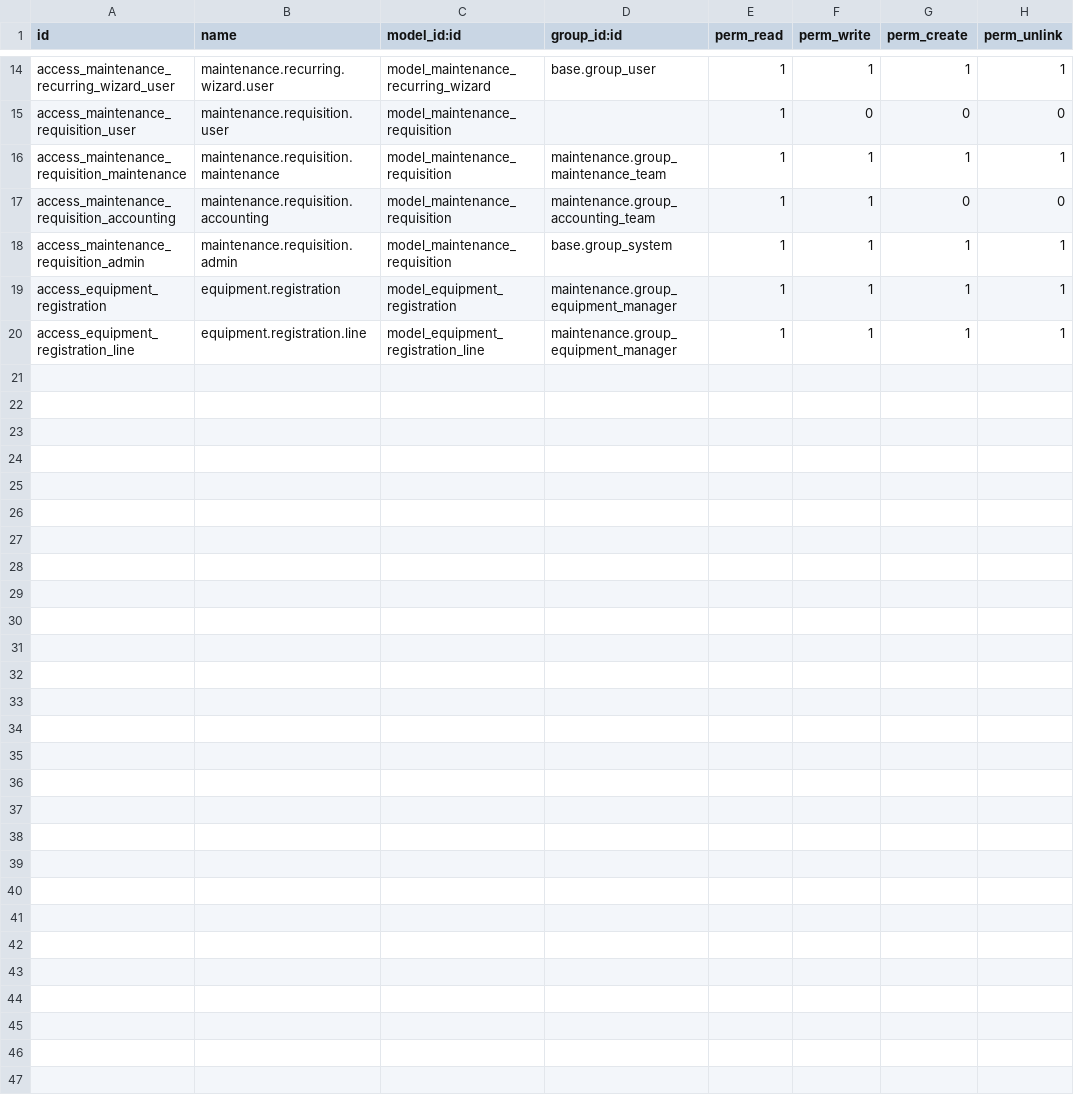
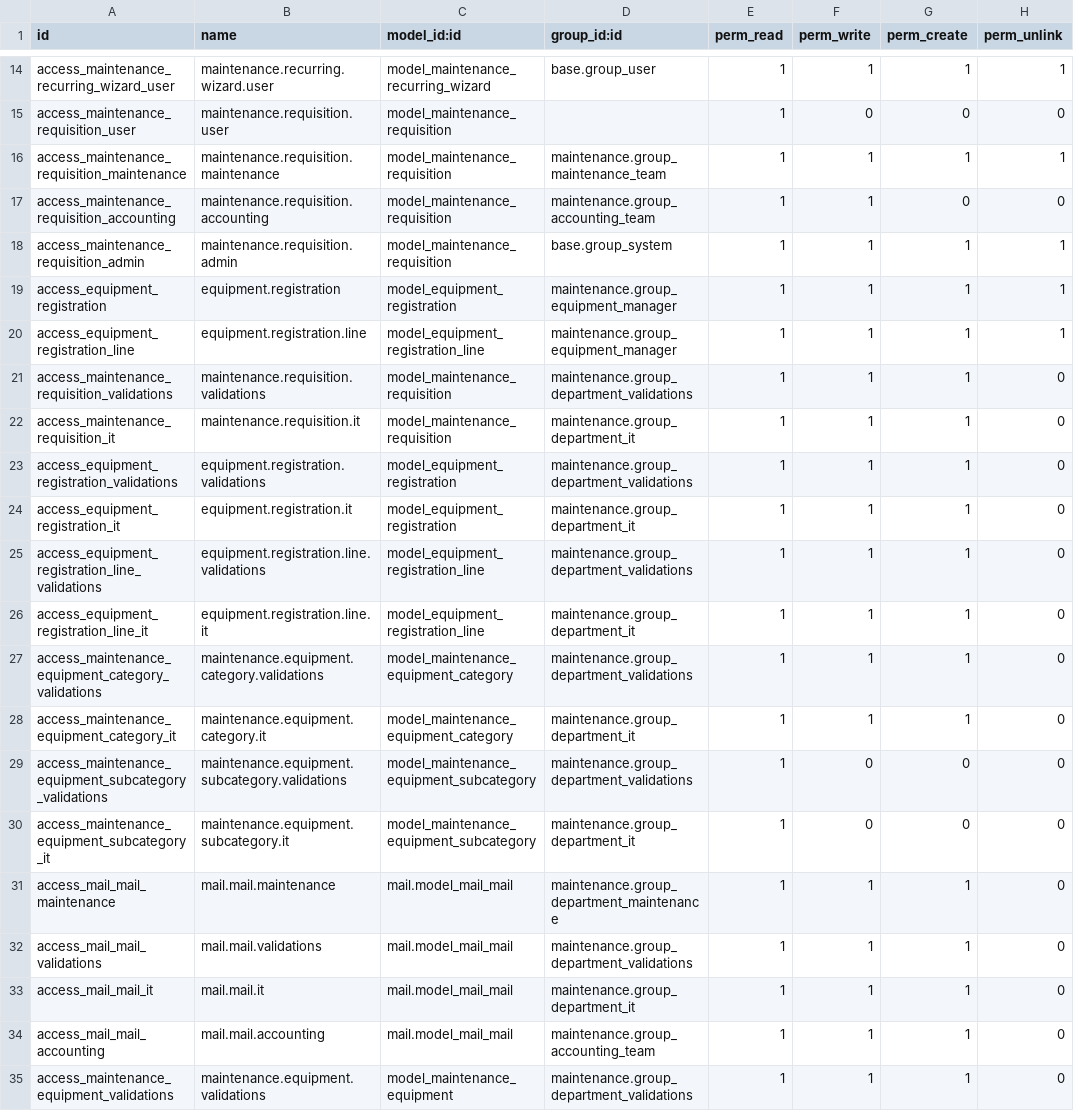
Before and after one commit to ppothepa2/odoo, a CSV file: addons/maintenance/security/ir.model.access.csv, drawn as a sheet; only a part is shown, gaps mark what is left out; the diff names each change by its address in the sheet, - before the commit and + after, or states it on an @@ line.

Commit message:
Implement department-specific access rights for equipment registration

```diff
--- a/addons/maintenance/security/ir.model.access.csv
+++ b/addons/maintenance/security/ir.model.access.csv
+row 21: access_maintenance_requisition_validations | maintenance.requisition.validations | model_maintenance_requisition | maintenance.group_department_validations | 1 | 1 | 1 | 0
+row 22: access_maintenance_requisition_it | maintenance.requisition.it | model_maintenance_requisition | maintenance.group_department_it | 1 | 1 | 1 | 0
+row 23: access_equipment_registration_validations | equipment.registration.validations | model_equipment_registration | maintenance.group_department_validations | 1 | 1 | 1 | 0
+row 24: access_equipment_registration_it | equipment.registration.it | model_equipment_registration | maintenance.group_department_it | 1 | 1 | 1 | 0
+row 25: access_equipment_registration_line_validations | equipment.registration.line.validations | model_equipment_registration_line | maintenance.group_department_validations | 1 | 1 | 1 | 0
+row 26: access_equipment_registration_line_it | equipment.registration.line.it | model_equipment_registration_line | maintenance.group_department_it | 1 | 1 | 1 | 0
+row 27: access_maintenance_equipment_category_validations | maintenance.equipment.category.validations | model_maintenance_equipment_category | maintenance.group_department_validations | 1 | 1 | 1 | 0
+row 28: access_maintenance_equipment_category_it | maintenance.equipment.category.it | model_maintenance_equipment_category | maintenance.group_department_it | 1 | 1 | 1 | 0
+row 29: access_maintenance_equipment_subcategory_validations | maintenance.equipment.subcategory.validations | model_maintenance_equipment_subcategory | maintenance.group_department_validations | 1 | 0 | 0 | 0
+row 30: access_maintenance_equipment_subcategory_it | maintenance.equipment.subcategory.it | model_maintenance_equipment_subcategory | maintenance.group_department_it | 1 | 0 | 0 | 0
+row 31: access_mail_mail_maintenance | mail.mail.maintenance | mail.model_mail_mail | maintenance.group_department_maintenance | 1 | 1 | 1 | 0
+row 32: access_mail_mail_validations | mail.mail.validations | mail.model_mail_mail | maintenance.group_department_validations | 1 | 1 | 1 | 0
+row 33: access_mail_mail_it | mail.mail.it | mail.model_mail_mail | maintenance.group_department_it | 1 | 1 | 1 | 0
+row 34: access_mail_mail_accounting | mail.mail.accounting | mail.model_mail_mail | maintenance.group_accounting_team | 1 | 1 | 1 | 0
+row 35: access_maintenance_equipment_validations | maintenance.equipment.validations | model_maintenance_equipment | maintenance.group_department_validations | 1 | 1 | 1 | 0
```
Also changed, not shown: 13 other files.
